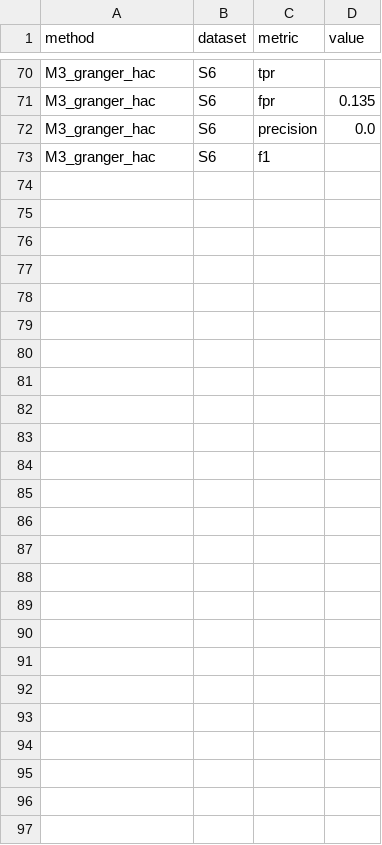
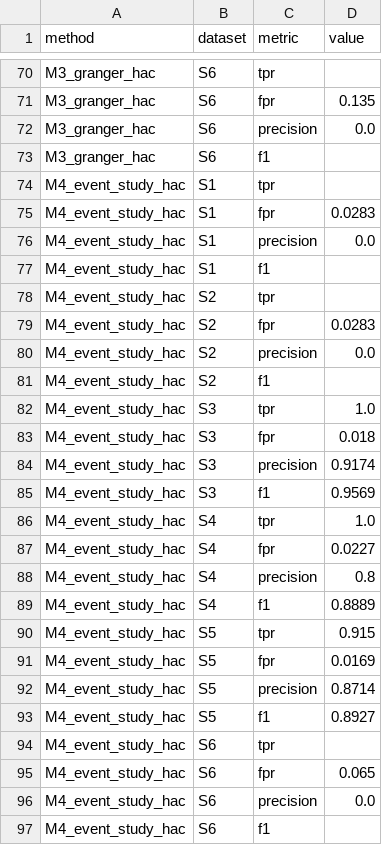
Before and after one commit to iRatG/signal-mind, a CSV file: analytics/testbed/results/comparison.csv, drawn as a sheet; only a part is shown, gaps mark what is left out; the diff names each change by its address in the sheet, - before the commit and + after, or states it on an @@ line.

```diff
--- a/analytics/testbed/results/comparison.csv
+++ b/analytics/testbed/results/comparison.csv
+row 74: M4_event_study_hac | S1 | tpr
+row 75: M4_event_study_hac | S1 | fpr | 0.0283
+row 76: M4_event_study_hac | S1 | precision | 0.0
+row 77: M4_event_study_hac | S1 | f1
+row 78: M4_event_study_hac | S2 | tpr
+row 79: M4_event_study_hac | S2 | fpr | 0.0283
+row 80: M4_event_study_hac | S2 | precision | 0.0
+row 81: M4_event_study_hac | S2 | f1
+row 82: M4_event_study_hac | S3 | tpr | 1.0
+row 83: M4_event_study_hac | S3 | fpr | 0.018
+row 84: M4_event_study_hac | S3 | precision | 0.9174
+row 85: M4_event_study_hac | S3 | f1 | 0.9569
+row 86: M4_event_study_hac | S4 | tpr | 1.0
+row 87: M4_event_study_hac | S4 | fpr | 0.0227
+row 88: M4_event_study_hac | S4 | precision | 0.8
+row 89: M4_event_study_hac | S4 | f1 | 0.8889
+row 90: M4_event_study_hac | S5 | tpr | 0.915
+row 91: M4_event_study_hac | S5 | fpr | 0.0169
+row 92: M4_event_study_hac | S5 | precision | 0.8714
+row 93: M4_event_study_hac | S5 | f1 | 0.8927
+row 94: M4_event_study_hac | S6 | tpr
+row 95: M4_event_study_hac | S6 | fpr | 0.065
+row 96: M4_event_study_hac | S6 | precision | 0.0
+row 97: M4_event_study_hac | S6 | f1
```
Also changed, not shown: 5 other files.
